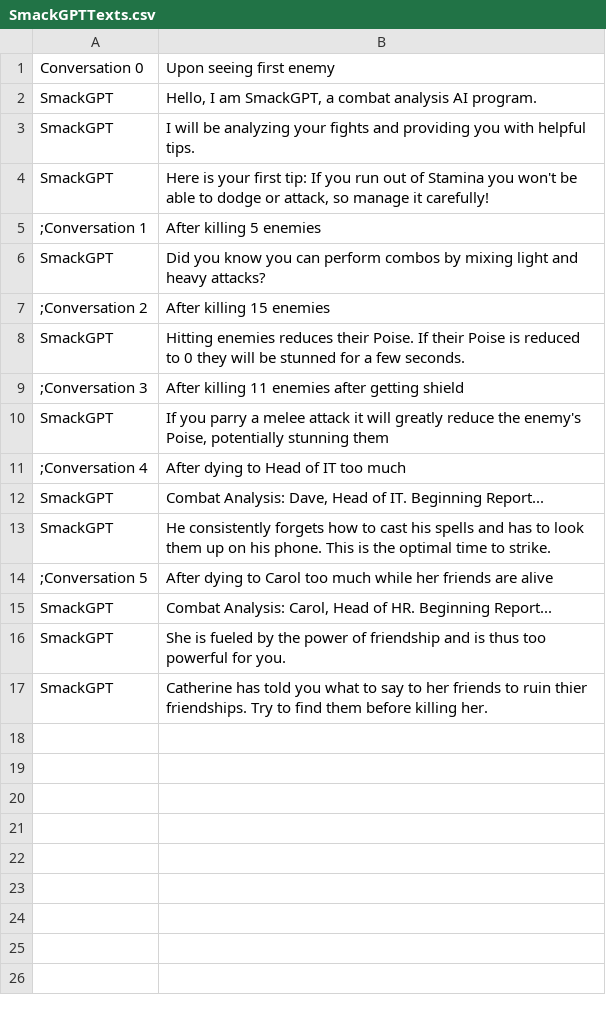
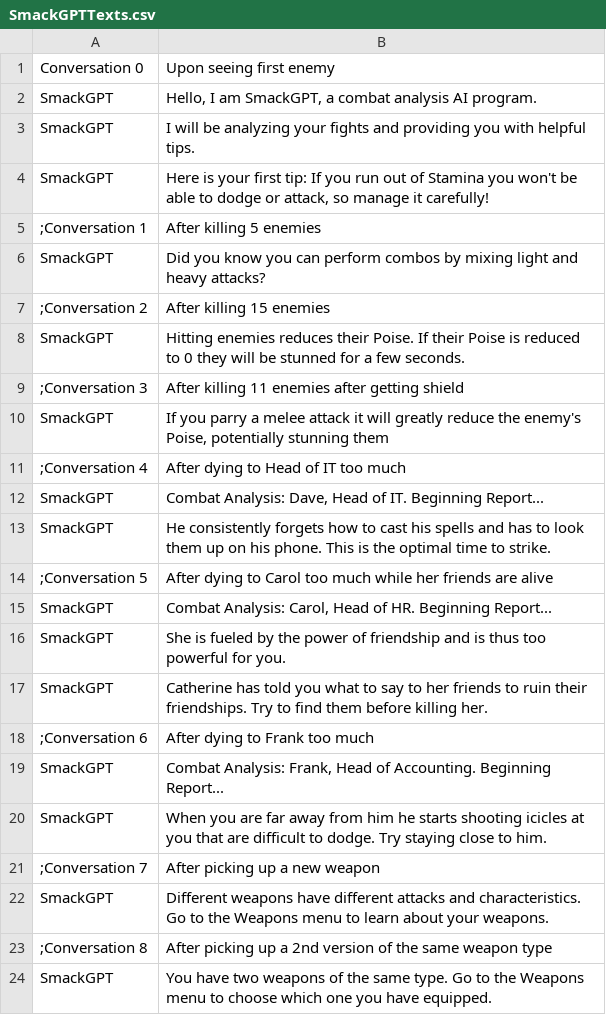
Before and after one commit to WickerPrison/Arcanacide, a CSV file: Assets/Resources/CSV/SmackGPTTexts.csv, drawn as a sheet.

Commit message:
add more smack GPT messages

```diff
--- a/Assets/Resources/CSV/SmackGPTTexts.csv
+++ b/Assets/Resources/CSV/SmackGPTTexts.csv
@@ -16,2 +16,9 @@ SmackGPT|Combat Analysis: Carol, Head of HR. Beginning Report...
 SmackGPT|She is fueled by the power of friendship and is thus too powerful for you.
-SmackGPT|Catherine has told you what to say to her friends to ruin thier friendships. Try to find them before killing her.
+SmackGPT|Catherine has told you what to say to her friends to ruin their friendships. Try to find them before killing her.
+;Conversation 6|After dying to Frank too much
+SmackGPT|Combat Analysis: Frank, Head of Accounting. Beginning Report...
+SmackGPT|When you are far away from him he starts shooting icicles at you that are difficult to dodge. Try staying close to him.
+;Conversation 7|After picking up a new weapon
+SmackGPT|Different weapons have different attacks and characteristics. Go to the Weapons menu to learn about your weapons.
+;Conversation 8|After picking up a 2nd version of the same weapon type
+SmackGPT|You have two weapons of the same type. Go to the Weapons menu to choose which one you have equipped.
```
Also changed, not shown: 15 other files.
